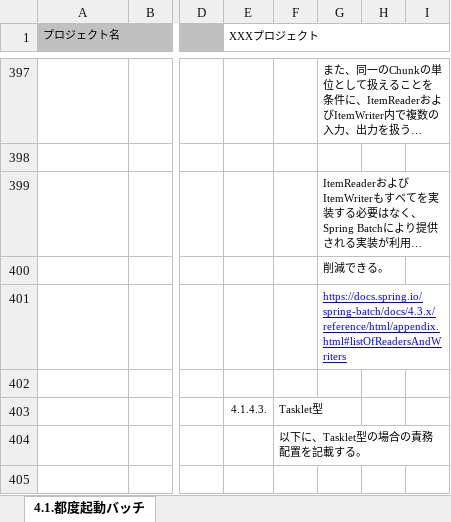
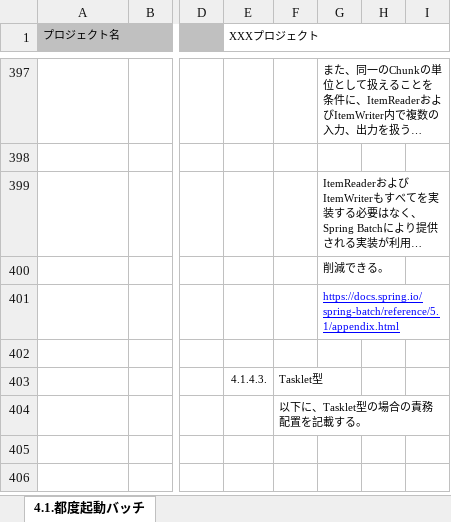
Before and after one commit to Fintan-contents/spring-archdoc-sample, an Excel workbook: アプリケーション方式設計書_4_1バッチ処理方式.xlsx, sheet 4.1.都度起動バッチ, drawn as a sheet; only a part is shown, gaps mark what is left out; the shorter side is filled out with more unchanged rows; long unchanged cells end in …; values as stored, in another font and other column widths than the file's, no borders; charts and pictures not drawn; the diff names each change by its address in the sheet, - before the commit and + after, or states it on an @@ line.

Commit message:
Spring BatchのURL修正漏れ

```diff
--- a/アプリケーション方式設計書_4_1バッチ処理方式.xlsx (sheet 4.1.都度起動バッチ)
+++ b/アプリケーション方式設計書_4_1バッチ処理方式.xlsx (sheet 4.1.都度起動バッチ)
-G401: https://docs.spring.io/spring-batch/docs/4.3.x/reference/html/appendix.html#listOfReadersAndWriters
+G401: https://docs.spring.io/spring-batch/reference/5.1/appendix.html
```
